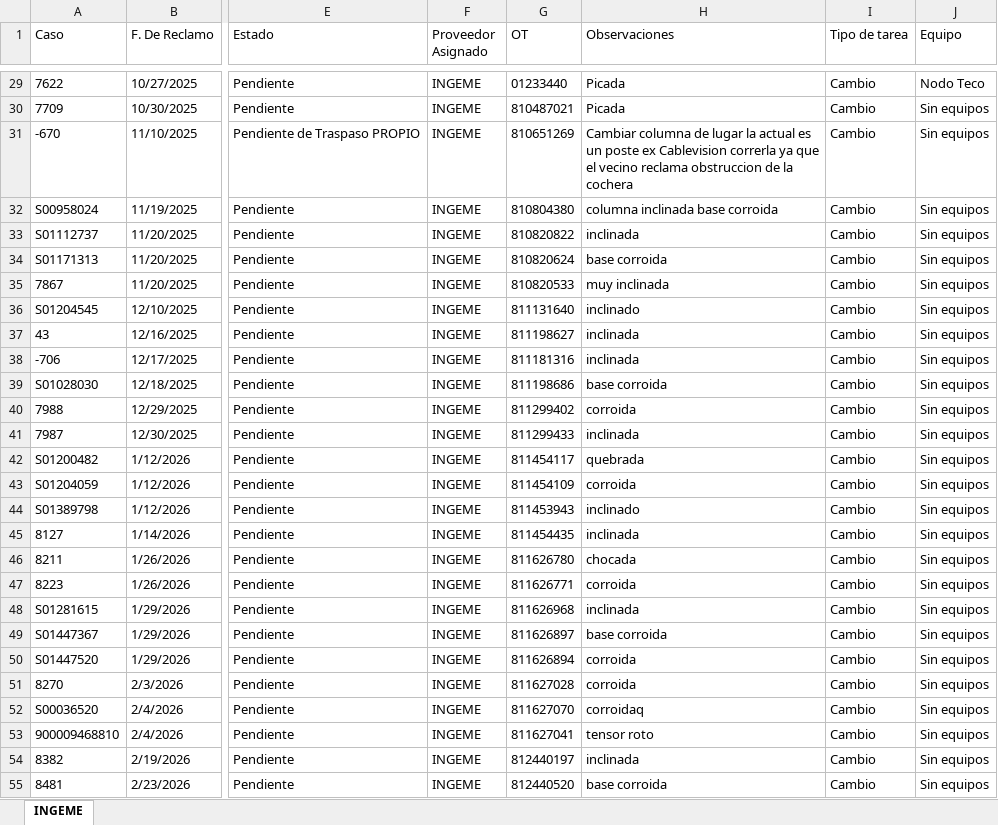
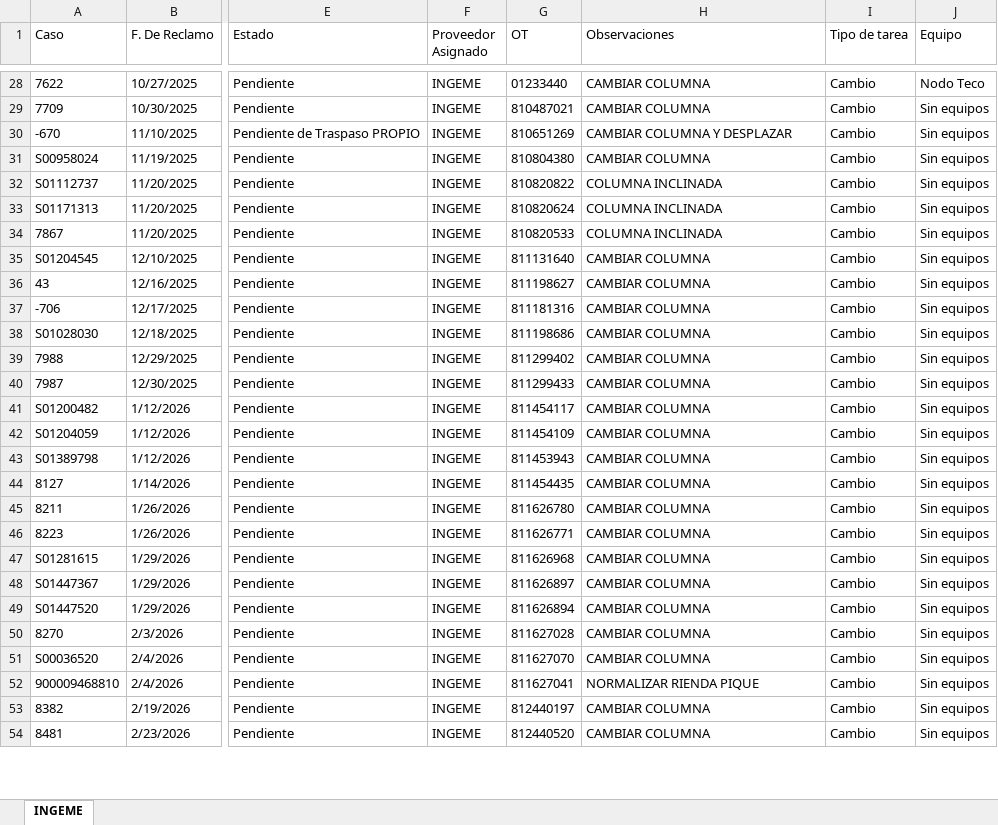
Before and after one commit to gestiondereclamosteco/ingeme, an Excel workbook: mapa_interactivo_INGEME.xlsx, sheet INGEME, drawn as a sheet; only a part is shown, gaps mark what is left out; values as stored, in another font and other column widths than the file's, no borders; addresses are those after the commit; the diff covers the shown part only; the diff names each change by its address in the sheet, - before the commit and + after, or states it on an @@ line.

Commit message:
Actualizacion automatica del mapa (2026-05-20 10:04:08)

```diff
--- a/mapa_interactivo_INGEME.xlsx (sheet INGEME)
+++ b/mapa_interactivo_INGEME.xlsx (sheet INGEME)
-H28:H29 (Observaciones): Picada
+H28:H29 (Observaciones): CAMBIAR COLUMNA
-H30 (Observaciones): Cambiar columna de lugar la actual es un poste ex Cablevision correrla ya que el vecino reclama obstruccion de la cochera
+H30 (Observaciones): CAMBIAR COLUMNA Y DESPLAZAR
-H31 (Observaciones): columna inclinada base corroida
+H31 (Observaciones): CAMBIAR COLUMNA
-H32 (Observaciones): inclinada
+H32 (Observaciones): COLUMNA INCLINADA
-H33 (Observaciones): base corroida
+H33 (Observaciones): COLUMNA INCLINADA
-H34 (Observaciones): muy inclinada
+H34 (Observaciones): COLUMNA INCLINADA
-H35 (Observaciones): inclinado
+H35 (Observaciones): CAMBIAR COLUMNA
-H36:H37 (Observaciones): inclinada
+H36:H37 (Observaciones): CAMBIAR COLUMNA
-H38 (Observaciones): base corroida
+H38 (Observaciones): CAMBIAR COLUMNA
-H39 (Observaciones): corroida
+H39 (Observaciones): CAMBIAR COLUMNA
-H40 (Observaciones): inclinada
+H40 (Observaciones): CAMBIAR COLUMNA
-H41 (Observaciones): quebrada
+H41 (Observaciones): CAMBIAR COLUMNA
-H42 (Observaciones): corroida
+H42 (Observaciones): CAMBIAR COLUMNA
-H43 (Observaciones): inclinado
+H43 (Observaciones): CAMBIAR COLUMNA
-H44 (Observaciones): inclinada
+H44 (Observaciones): CAMBIAR COLUMNA
-H45 (Observaciones): chocada
+H45 (Observaciones): CAMBIAR COLUMNA
-H46 (Observaciones): corroida
+H46 (Observaciones): CAMBIAR COLUMNA
-H47 (Observaciones): inclinada
+H47 (Observaciones): CAMBIAR COLUMNA
-H48 (Observaciones): base corroida
+H48 (Observaciones): CAMBIAR COLUMNA
-H49:H50 (Observaciones): corroida
+H49:H50 (Observaciones): CAMBIAR COLUMNA
-H51 (Observaciones): corroidaq
+H51 (Observaciones): CAMBIAR COLUMNA
-H52 (Observaciones): tensor roto
+H52 (Observaciones): NORMALIZAR RIENDA PIQUE
-H53 (Observaciones): inclinada
+H53 (Observaciones): CAMBIAR COLUMNA
-H54 (Observaciones): base corroida
+H54 (Observaciones): CAMBIAR COLUMNA
```
Also changed, not shown: 4 removed rows and 40 edited cells elsewhere in this sheet, 1 other file.
